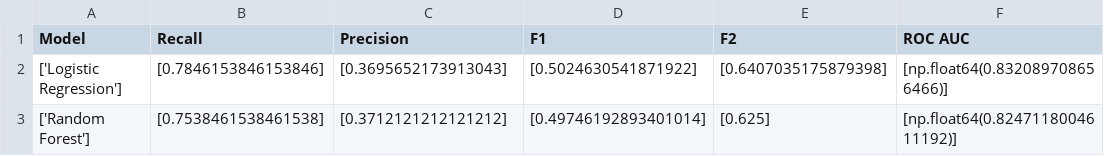
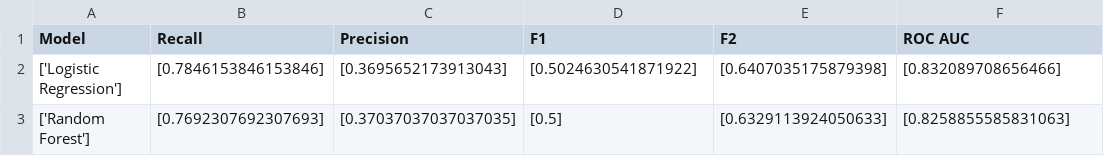
Before and after one commit to davehomrighouse/FC_Operations, a CSV file: model/model_metrics.csv, drawn as a sheet.

Commit message:
Retrained model under scikit-learn==1.9.0
Upgraded scikit-learn to v 1.9.0 in notebook as Codespaces was running that version at time of deployment. Retrained model and downloaded updated artifacts

```diff
--- a/model/model_metrics.csv
+++ b/model/model_metrics.csv
@@ -1,3 +1,3 @@
 Model,Recall,Precision,F1,F2,ROC AUC
-['Logistic Regression'],[0.7846153846153846],[0.3695652173913043],[0.5024630541871922],[0.6407035175879398],[np.float64(0.832089708656466)]
-['Random Forest'],[0.7538461538461538],[0.3712121212121212],[0.49746192893401014],[0.625],[np.float64(0.8247118004611192)]
+['Logistic Regression'],[0.7846153846153846],[0.3695652173913043],[0.5024630541871922],[0.6407035175879398],[0.832089708656466]
+['Random Forest'],[0.7692307692307693],[0.37037037037037035],[0.5],[0.6329113924050633],[0.8258855585831063]
```
Also changed, not shown: 1 other file.
